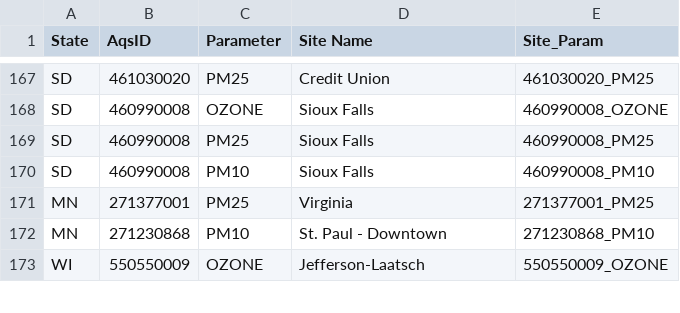
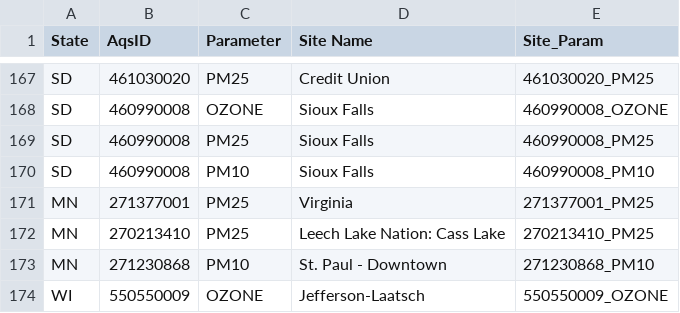
Before and after one commit to dKvale/aqi-watch, a CSV file: data-raw/site_params.csv, drawn as a sheet; only a part is shown, gaps mark what is left out.

Commit message:
Update site_params.csv

```diff
--- a/data-raw/site_params.csv
+++ b/data-raw/site_params.csv
@@ -171,2 +171,3 @@
 "MN","271377001","PM25","Virginia","271377001_PM25"
+"MN","270213410","PM25","Leech Lake Nation: Cass Lake","270213410_PM25"
 "MN","271230868","PM10","St. Paul - Downtown","271230868_PM10"
```
